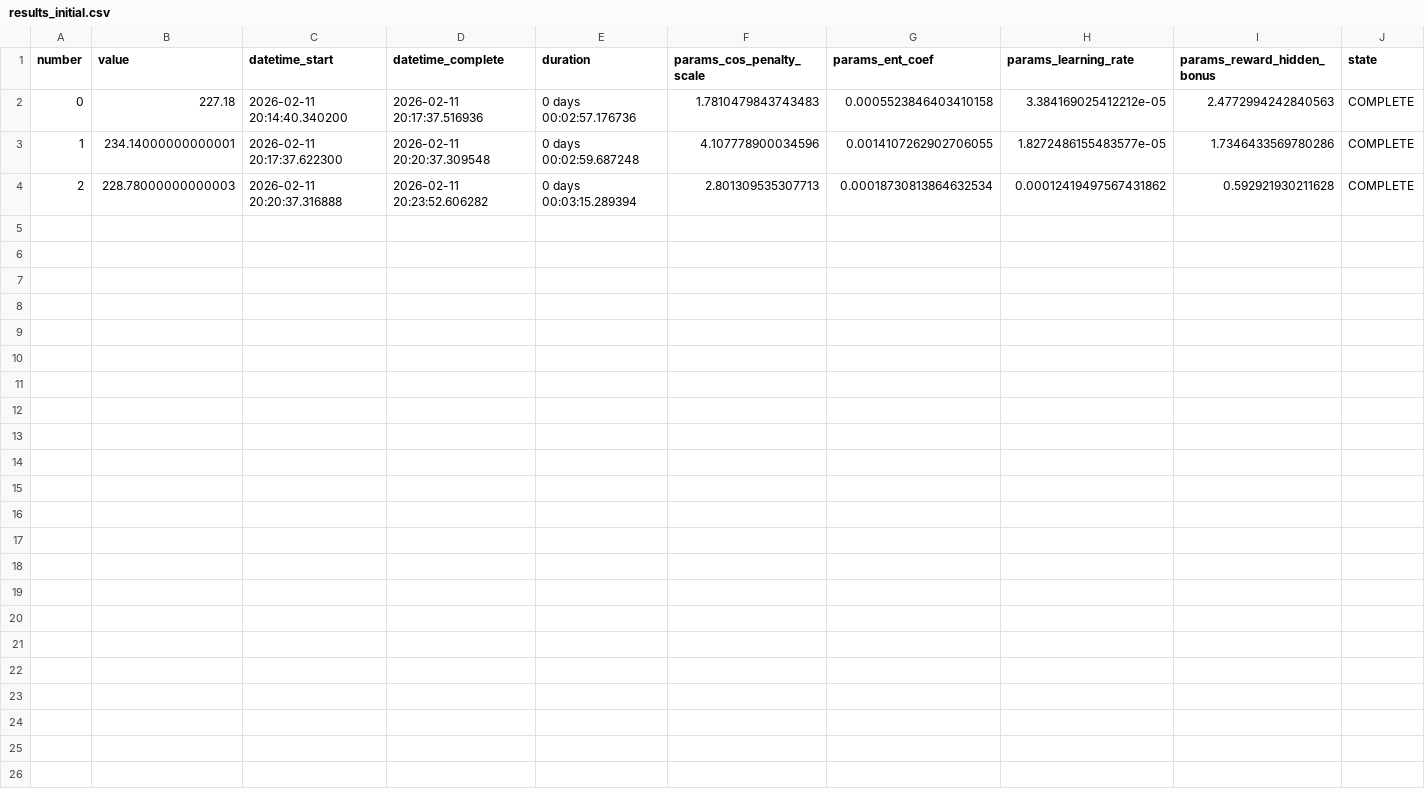
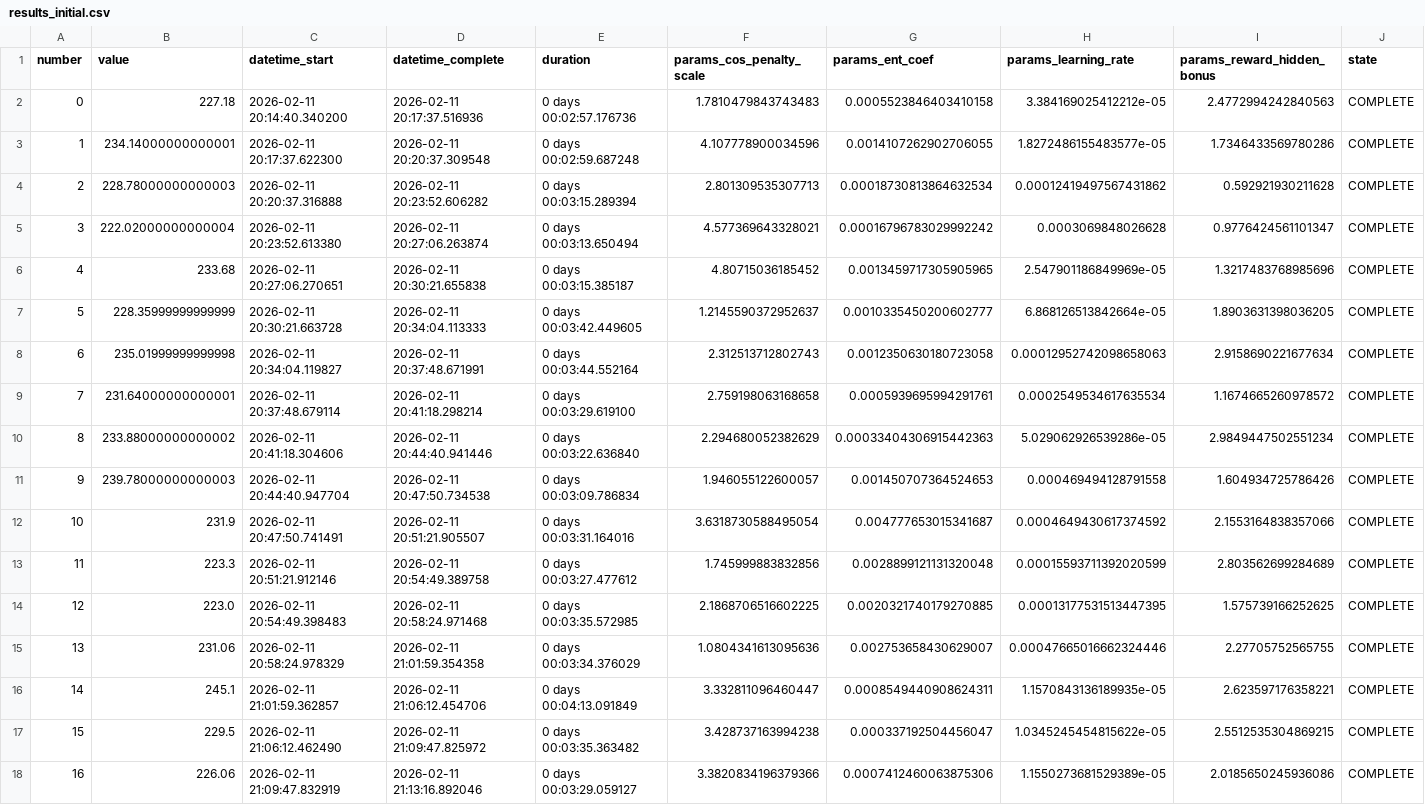
Before and after one commit to iciromaco/hideandseek_xformer, a CSV file: results_initial.csv, drawn as a sheet.

Commit message:
Update Optuna search & refactor runner
Optuna: bump to v2.7 — change optimization targets (learning_rate, ent_coef, reward_hidden_bonus, reward_distance_diff_scale) and set COS_PENALTY_SCALE as fixed 2.0; keep trial-level CSV autosave callback, improve script-templating (explicit replacements for LR/ENT/reward params, LOAD_EXISTING_MODELS, SAVE_MODEL, TRIAL_MODE, TRACK_WANDB, TOTAL_TIMESTEPS), add realtime stdout metric extraction and safer subprocess handling, stronger cleanup and final-score averaging. Runner: large refactor to v25.24 — PEP8-style line expansion, clarified/expanded Japanese comments, Agent and ObsHistory API improvements (embedding/pos encoding, actor logstd, clearer return names), added PENALTY_STAGNATION, delayed MuJoCo/env init, more robust model loading, raycast/lidar caching and visibility logic cleanup, numerous variable renames and small bugfixes. Also adds a new trial runner file and removes an old one; updates study DB and results CSV.

```diff
--- a/results_initial.csv
+++ b/results_initial.csv
@@ -4 +4,15 @@ number,value,datetime_start,datetime_complete,duration,params_cos_penalty_scale,
 2,228.78000000000003,2026-02-11 20:20:37.316888,2026-02-11 20:23:52.606282,0 days 00:03:15.289394,2.801309535307713,0.00018730813864632534,0.00012419497567431862,0.592921930211628,COMPLETE
+3,222.02000000000004,2026-02-11 20:23:52.613380,2026-02-11 20:27:06.263874,0 days 00:03:13.650494,4.577369643328021,0.00016796783029992242,0.0003069848026628,0.9776424561101347,COMPLETE
+4,233.68,2026-02-11 20:27:06.270651,2026-02-11 20:30:21.655838,0 days 00:03:15.385187,4.80715036185452,0.0013459717305905965,2.547901186849969e-05,1.3217483768985696,COMPLETE
+5,228.35999999999999,2026-02-11 20:30:21.663728,2026-02-11 20:34:04.113333,0 days 00:03:42.449605,1.2145590372952637,0.0010335450200602777,6.868126513842664e-05,1.8903631398036205,COMPLETE
+6,235.01999999999998,2026-02-11 20:34:04.119827,2026-02-11 20:37:48.671991,0 days 00:03:44.552164,2.312513712802743,0.0012350630180723058,0.00012952742098658063,2.9158690221677634,COMPLETE
+7,231.64000000000001,2026-02-11 20:37:48.679114,2026-02-11 20:41:18.298214,0 days 00:03:29.619100,2.759198063168658,0.0005939695994291761,0.0002549534617635534,1.1674665260978572,COMPLETE
+8,233.88000000000002,2026-02-11 20:41:18.304606,2026-02-11 20:44:40.941446,0 days 00:03:22.636840,2.294680052382629,0.00033404306915442363,5.029062926539286e-05,2.9849447502551234,COMPLETE
+9,239.78000000000003,2026-02-11 20:44:40.947704,2026-02-11 20:47:50.734538,0 days 00:03:09.786834,1.946055122600057,0.001450707364524653,0.000469494128791558,1.604934725786426,COMPLETE
+10,231.9,2026-02-11 20:47:50.741491,2026-02-11 20:51:21.905507,0 days 00:03:31.164016,3.6318730588495054,0.004777653015341687,0.0004649430617374592,2.1553164838357066,COMPLETE
+11,223.3,2026-02-11 20:51:21.912146,2026-02-11 20:54:49.389758,0 days 00:03:27.477612,1.745999883832856,0.0028899121131320048,0.00015593711392020599,2.803562699284689,COMPLETE
+12,223.0,2026-02-11 20:54:49.398483,2026-02-11 20:58:24.971468,0 days 00:03:35.572985,2.1868706516602225,0.0020321740179270885,0.00013177531513447395,1.575739166252625,COMPLETE
+13,231.06,2026-02-11 20:58:24.978329,2026-02-11 21:01:59.354358,0 days 00:03:34.376029,1.0804341613095636,0.002753658430629007,0.00047665016662324446,2.27705752565755,COMPLETE
+14,245.1,2026-02-11 21:01:59.362857,2026-02-11 21:06:12.454706,0 days 00:04:13.091849,3.332811096460447,0.0008549440908624311,1.1570843136189935e-05,2.623597176358221,COMPLETE
+15,229.5,2026-02-11 21:06:12.462490,2026-02-11 21:09:47.825972,0 days 00:03:35.363482,3.428737163994238,0.000337192504456047,1.0345245454815622e-05,2.5512535304869215,COMPLETE
+16,226.06,2026-02-11 21:09:47.832919,2026-02-11 21:13:16.892046,0 days 00:03:29.059127,3.3820834196379366,0.0007412460063875306,1.1550273681529389e-05,2.0185650245936086,COMPLETE
```
Also changed, not shown: 4 other files.
